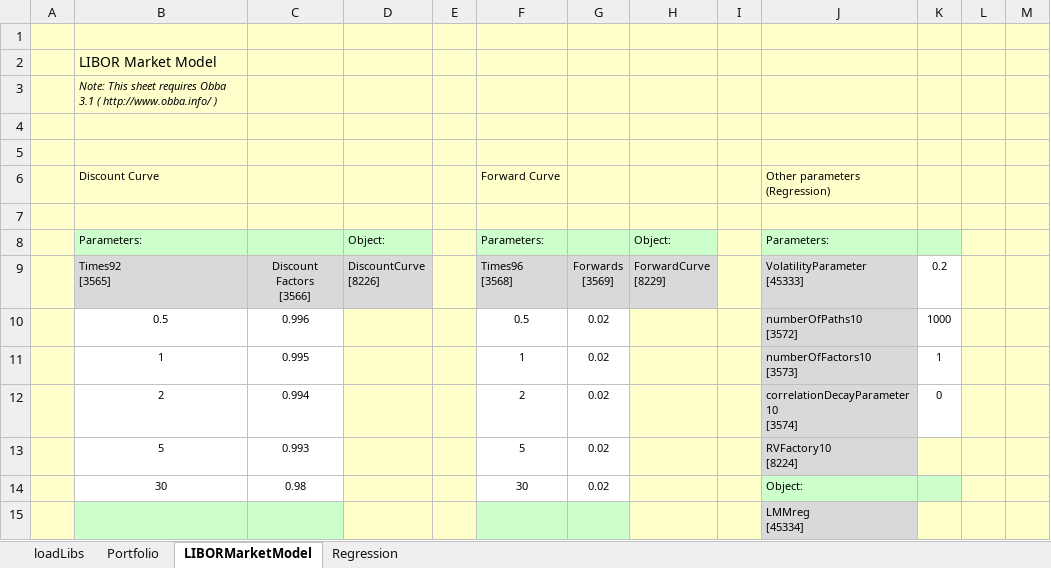
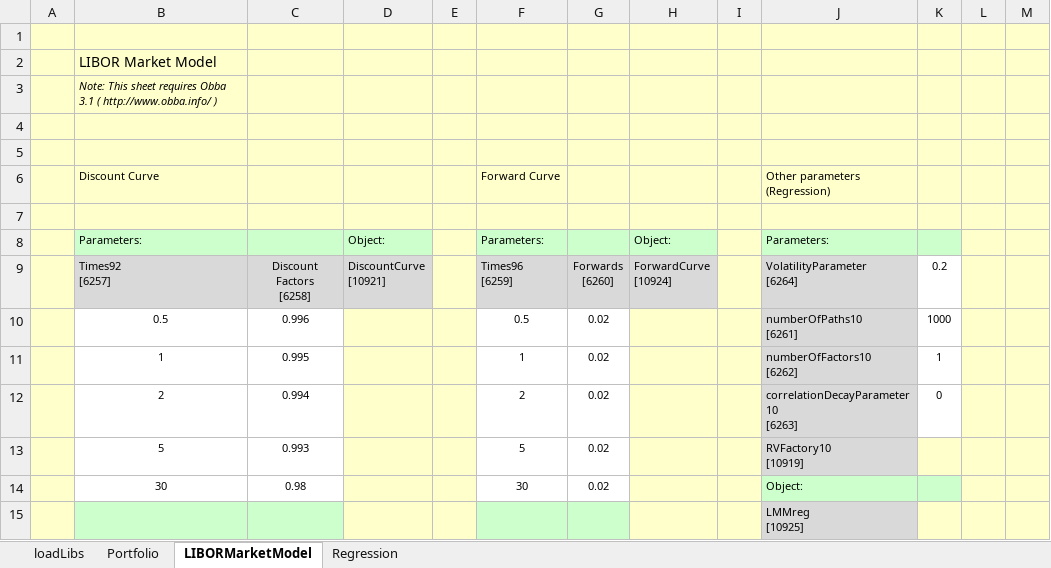
Before and after one commit to finmath/finmath-forward-initial-margin, an Excel workbook: spreadsheets/InitialMarginRegression.xlsx, sheet LIBORMarketModel, drawn as a sheet; only a part is shown; values as stored, in another font and other column widths than the file's, no borders; ↵ is a line break in a cell; the diff names each change by its address in the sheet, - before the commit and + after, or states it on an @@ line.

```diff
--- a/spreadsheets/InitialMarginRegression.xlsx (sheet LIBORMarketModel)
+++ b/spreadsheets/InitialMarginRegression.xlsx (sheet LIBORMarketModel)
-B9: Times92 ↵ [3565]
+B9: Times92 ↵ [6257]
-C9: Discount Factors ↵ [3566]
+C9: Discount Factors ↵ [6258]
-D9: DiscountCurve ↵ [8226]
+D9: DiscountCurve ↵ [10921]
-F9: Times96 ↵ [3568]
+F9: Times96 ↵ [6259]
-G9: Forwards ↵ [3569]
+G9: Forwards ↵ [6260]
-H9: ForwardCurve ↵ [8229]
+H9: ForwardCurve ↵ [10924]
-J9: VolatilityParameter ↵ [45333]
+J9: VolatilityParameter ↵ [6264]
-J10: numberOfPaths10 ↵ [3572]
+J10: numberOfPaths10 ↵ [6261]
-J11: numberOfFactors10 ↵ [3573]
+J11: numberOfFactors10 ↵ [6262]
-J12: correlationDecayParameter10 ↵ [3574]
+J12: correlationDecayParameter10 ↵ [6263]
-J13: RVFactory10 ↵ [8224]
+J13: RVFactory10 ↵ [10919]
-J15: LMMreg ↵ [45334]
+J15: LMMreg ↵ [10925]
```
Also changed, not shown: sheet Regression, sheet Portfolio, charts or pictures, 24 other files.
